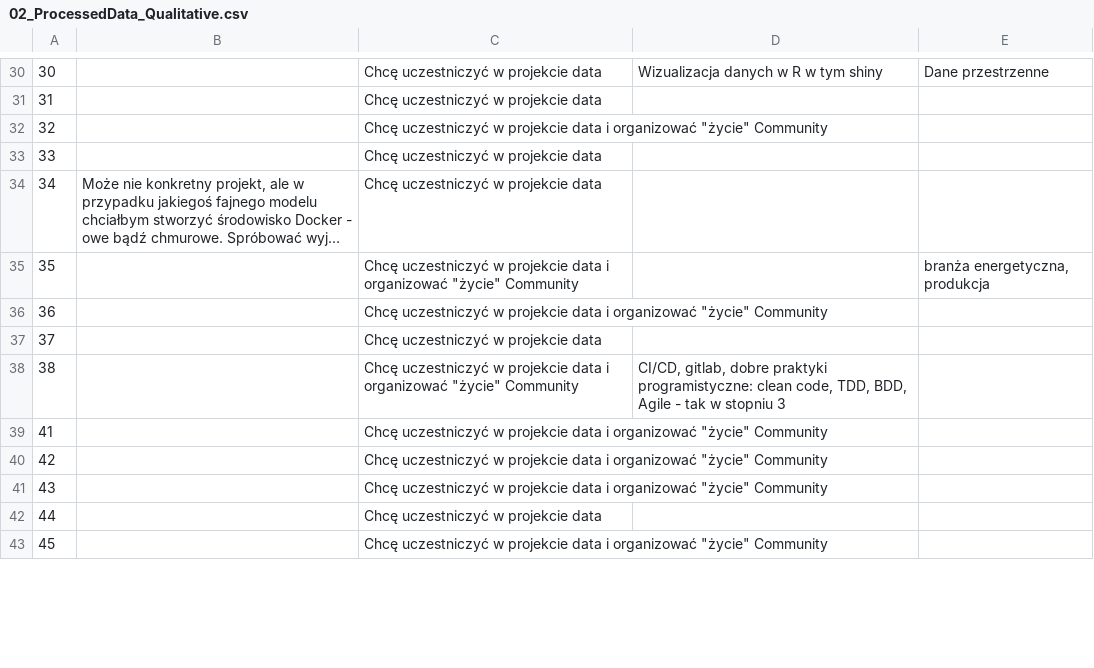
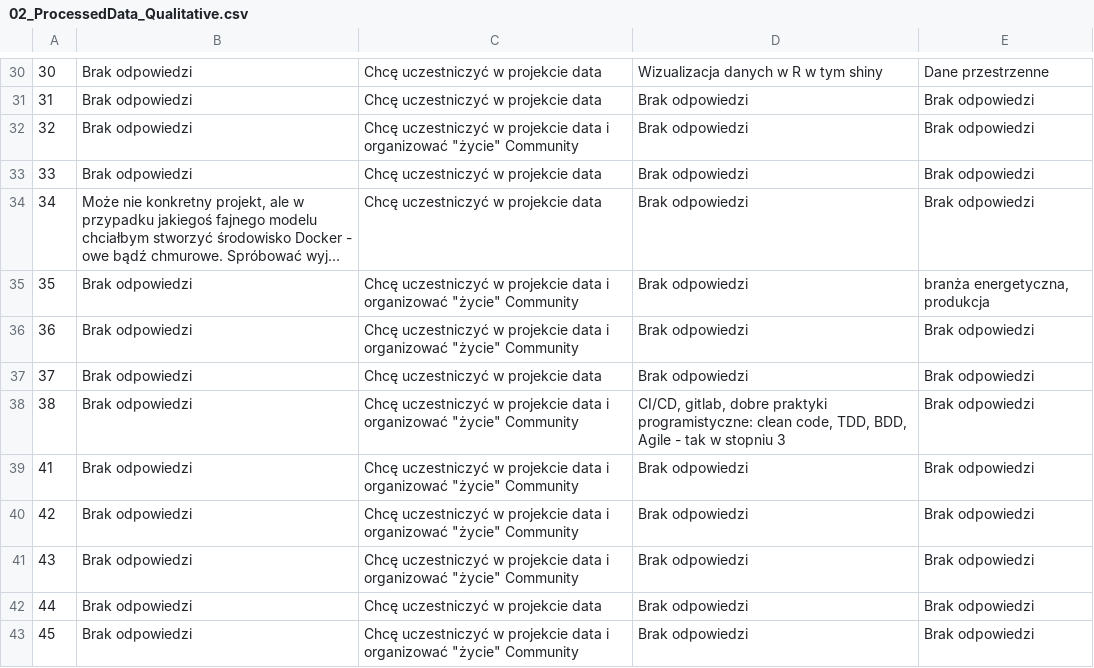
Before and after one commit to paweldudzinski99/Data_Mining_HR_Analytics, a CSV file: data/03_Processed/02_ProcessedData_Qualitative.csv, drawn as a sheet; only a part is shown, gaps mark what is left out; long unchanged cells end in …; the diff covers the shown part only; the diff names each change by its address in the sheet, - before the commit and + after, or states it on an @@ line.

Commit message:
Updated script to replace blank values with 'Brak odpowiedzi' in the qualitative portion

```diff
--- a/data/03_Processed/02_ProcessedData_Qualitative.csv
+++ b/data/03_Processed/02_ProcessedData_Qualitative.csv
-B30:B33: (empty)
+B30:B33: Brak odpowiedzi
-D31:D37: (empty)
+D31:D37: Brak odpowiedzi
-E31:E34: (empty)
+E31:E34: Brak odpowiedzi
-B35:B43: (empty)
+B35:B43: Brak odpowiedzi
-E36:E43: (empty)
+E36:E43: Brak odpowiedzi
-D39:D43: (empty)
+D39:D43: Brak odpowiedzi
```
Also changed, not shown: 101 edited cells elsewhere in this file.
